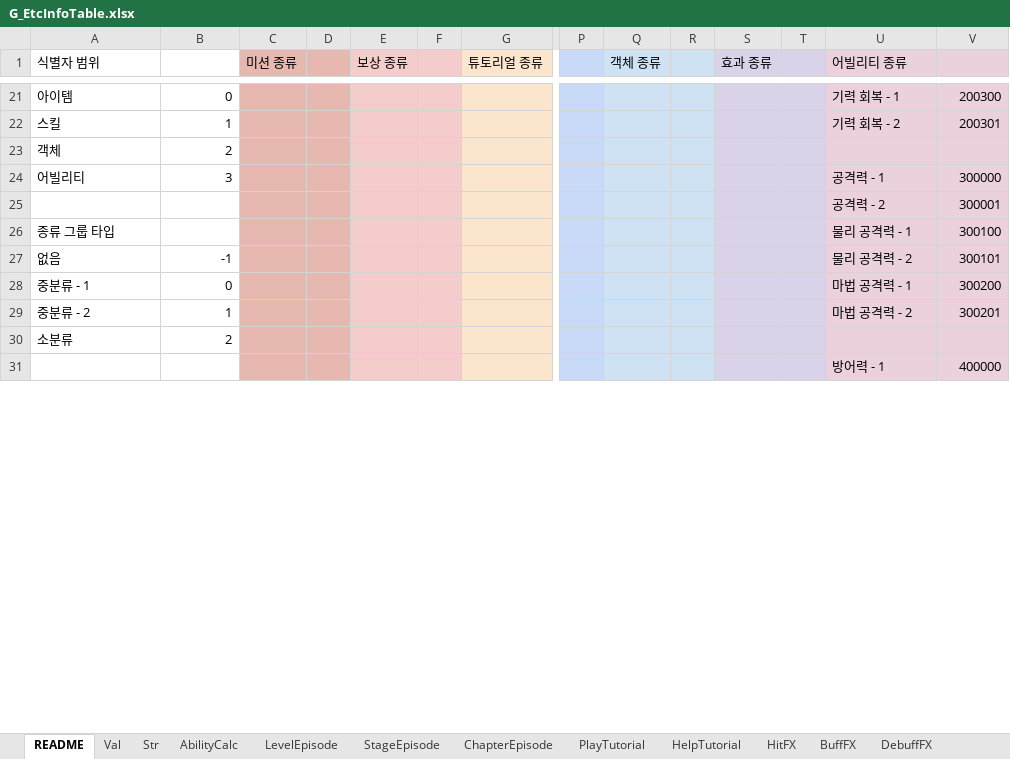
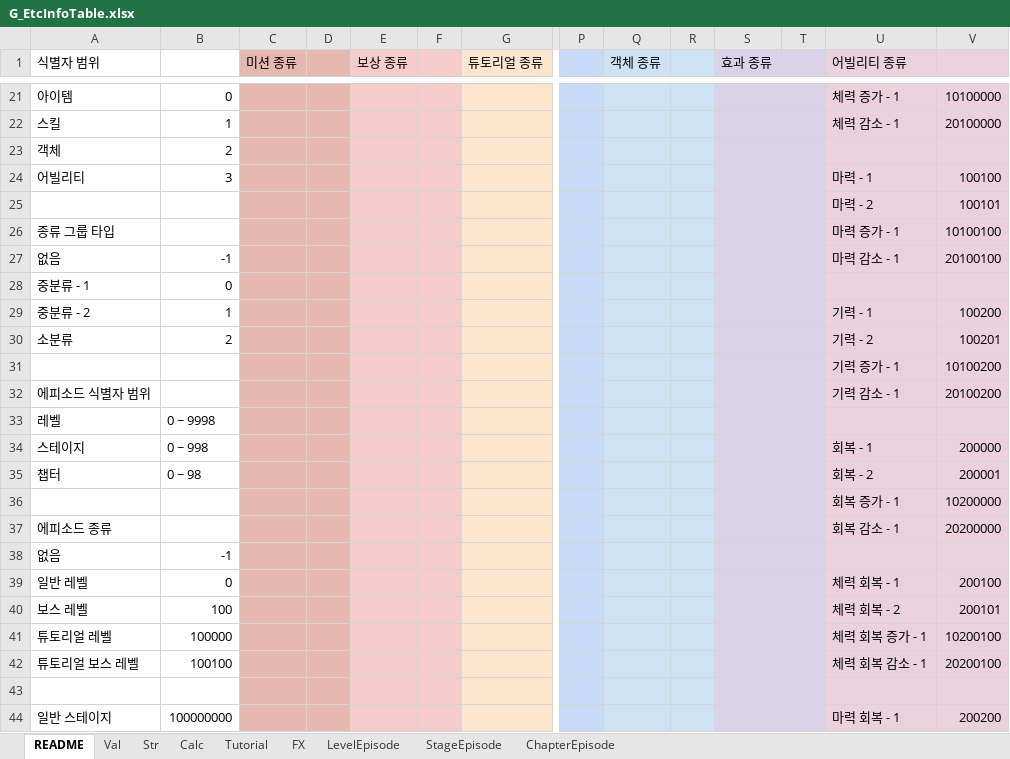
Before and after one commit to devmodle/0300000001.module_unitypackages, an Excel workbook: Templates/Tables/EtcInfo/G_EtcInfoTable.xlsx, sheet README, drawn as a sheet; only a part is shown, gaps mark what is left out; the shorter side is filled out with more unchanged rows; values as stored, in another font and other column widths than the file's, no borders; charts and pictures not drawn; removed rows and columns are numbered as before the commit, all else as after; rows hold the shown columns only; the diff covers the shown part only; the diff names each change by its address in the sheet, - before the commit and + after, or states it on an @@ line.

```diff
--- a/Templates/Tables/EtcInfo/G_EtcInfoTable.xlsx (sheet README)
+++ b/Templates/Tables/EtcInfo/G_EtcInfoTable.xlsx (sheet README)
-sheet tab: AbilityCalc
+sheet tab: Calc
-sheet tab: PlayTutorial
-sheet tab: HelpTutorial
-sheet tab: HitFX
-sheet tab: BuffFX
-sheet tab: DebuffFX
+sheet tab: Tutorial
+sheet tab: FX
-U21 (어빌리티 종류): 기력 회복 - 1
+U21 (어빌리티 종류): 체력 증가 - 1
-V21: 200300
+V21: 10100000
-U22 (어빌리티 종류): 기력 회복 - 2
+U22 (어빌리티 종류): 체력 감소 - 1
-V22: 200301
+V22: 20100000
-U24 (어빌리티 종류): 공격력 - 1
+U24 (어빌리티 종류): 마력 - 1
-V24: 300000
+V24: 100100
-row 25:  |  |  |  |  |  |  |  |  |  |  |  | 공격력 - 2 | 300001
+row 25:  |  |  |  |  |  |  |  |  |  |  |  | 마력 - 2 | 100101
-U26 (어빌리티 종류): 물리 공격력 - 1
+U26 (어빌리티 종류): 마력 증가 - 1
-V26: 300100
+V26: 10100100
-U27 (어빌리티 종류): 물리 공격력 - 2
+U27 (어빌리티 종류): 마력 감소 - 1
-V27: 300101
+V27: 20100100
-U28 (어빌리티 종류): 마법 공격력 - 1
+U28 (어빌리티 종류): (empty)
-V28: 300200
+V28: (empty)
-U29 (어빌리티 종류): 마법 공격력 - 2
+U29 (어빌리티 종류): 기력 - 1
-V29: 300201
+V29: 100200
-U30 (어빌리티 종류): (empty)
+U30 (어빌리티 종류): 기력 - 2
-V30: (empty)
+V30: 100201
@@ row 75 moved to row 31: 기력 증가 - 1 @@
+row 32: 에피소드 식별자 범위 |  |  |  |  |  |  |  |  |  |  |  | 기력 감소 - 1 | 20100200
+row 33: 레벨 | 0 ~ 9998
+row 34: 스테이지 | 0 ~ 998 |  |  |  |  |  |  |  |  |  |  | 회복 - 1 | 200000
+row 35: 챕터 | 0 ~ 98 |  |  |  |  |  |  |  |  |  |  | 회복 - 2 | 200001
@@ row 77 moved to row 36: 회복 증가 - 1 @@
+row 37: 에피소드 종류 |  |  |  |  |  |  |  |  |  |  |  | 회복 감소 - 1 | 20200000
@@ row 51 moved to row 38: 없음 @@
+row 39: 일반 레벨 | 0 |  |  |  |  |  |  |  |  |  |  | 체력 회복 - 1 | 200100
+row 40: 보스 레벨 | 100 |  |  |  |  |  |  |  |  |  |  | 체력 회복 - 2 | 200101
+row 41: 튜토리얼 레벨 | 100000 |  |  |  |  |  |  |  |  |  |  | 체력 회복 증가 - 1 | 10200100
+row 42: 튜토리얼 보스 레벨 | 100100 |  |  |  |  |  |  |  |  |  |  | 체력 회복 감소 - 1 | 20200100
+row 43: (empty)
+row 44: 일반 스테이지 | 100000000 |  |  |  |  |  |  |  |  |  |  | 마력 회복 - 1 | 200200
```
Also changed, not shown: 39 added rows, 47 removed rows, 35 moved rows and 78 edited cells elsewhere in this sheet, sheet Calc, charts or pictures, Templates/Tables/AbilityInfo/G_AbilityInfoTable.xlsx, Templates/Tables/MissionInfo/G_MissionInfoTable.xlsx, 7 other files.
